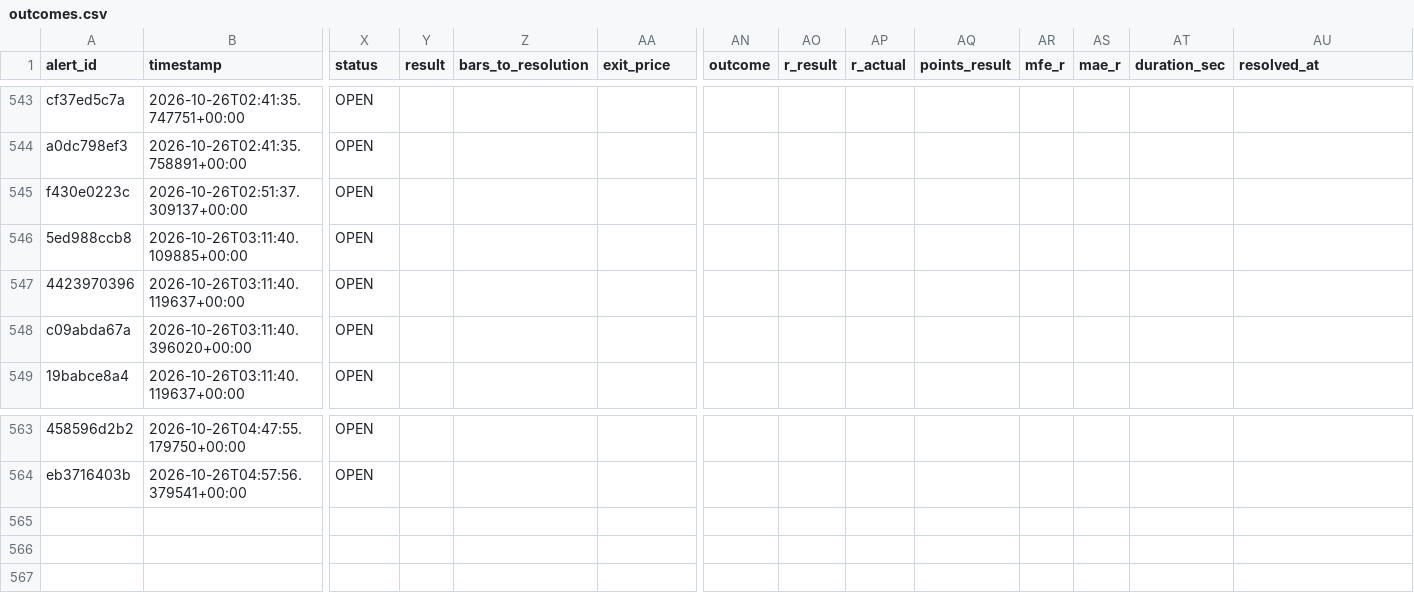
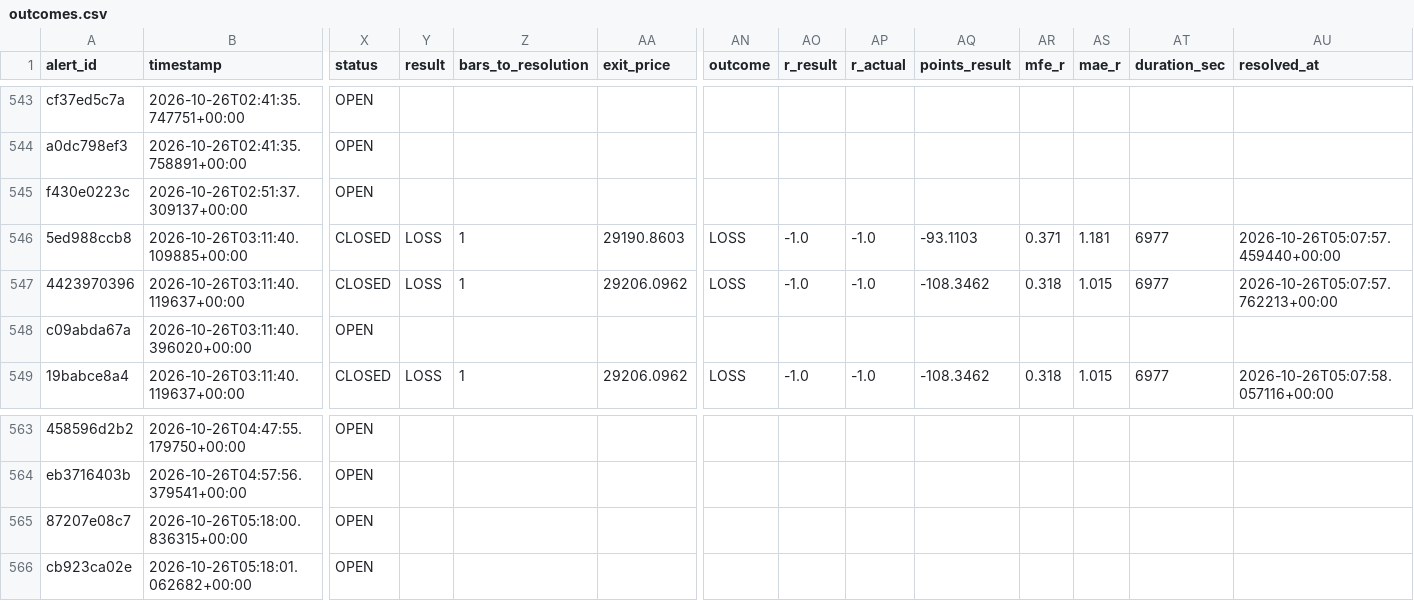
Before and after one commit to kdubsk1/bot, a CSV file: outcomes.csv, drawn as a sheet; only a part is shown, gaps mark what is left out; rows hold the shown columns only; the diff covers the shown part only; the diff names each change by its address in the sheet, - before the commit and + after, or states it on an @@ line.

Commit message:
Ledger: 2026-10-26 05:19 UTC

```diff
--- a/outcomes.csv
+++ b/outcomes.csv
-X546:X547 (status): OPEN
+X546:X547 (status): CLOSED
-Y546:Y547 (result): (empty)
+Y546:Y547 (result): LOSS
-Z546:Z547 (bars_to_resolution): (empty)
+Z546:Z547 (bars_to_resolution): 1
-AA546 (exit_price): (empty)
+AA546 (exit_price): 29190.8603
-AN546:AN547 (outcome): (empty)
+AN546:AN547 (outcome): LOSS
-AO546:AO547 (r_result): (empty)
+AO546:AO547 (r_result): -1.0
-AP546:AP547 (r_actual): (empty)
+AP546:AP547 (r_actual): -1.0
-AQ546 (points_result): (empty)
+AQ546 (points_result): -93.1103
-AR546 (mfe_r): (empty)
+AR546 (mfe_r): 0.371
-AS546 (mae_r): (empty)
+AS546 (mae_r): 1.181
-AT546:AT547 (duration_sec): (empty)
+AT546:AT547 (duration_sec): 6977
-AU546 (resolved_at): (empty)
+AU546 (resolved_at): 2026-10-26T05:07:57.459440+00:00
-AA547 (exit_price): (empty)
+AA547 (exit_price): 29206.0962
-AQ547 (points_result): (empty)
+AQ547 (points_result): -108.3462
-AR547 (mfe_r): (empty)
+AR547 (mfe_r): 0.318
-AS547 (mae_r): (empty)
+AS547 (mae_r): 1.015
-AU547 (resolved_at): (empty)
+AU547 (resolved_at): 2026-10-26T05:07:57.762213+00:00
-X549 (status): OPEN
+X549 (status): CLOSED
-Y549 (result): (empty)
+Y549 (result): LOSS
-Z549 (bars_to_resolution): (empty)
+Z549 (bars_to_resolution): 1
-AA549 (exit_price): (empty)
+AA549 (exit_price): 29206.0962
-AN549 (outcome): (empty)
+AN549 (outcome): LOSS
-AO549 (r_result): (empty)
+AO549 (r_result): -1.0
-AP549 (r_actual): (empty)
+AP549 (r_actual): -1.0
-AQ549 (points_result): (empty)
+AQ549 (points_result): -108.3462
-AR549 (mfe_r): (empty)
+AR549 (mfe_r): 0.318
-AS549 (mae_r): (empty)
+AS549 (mae_r): 1.015
-AT549 (duration_sec): (empty)
+AT549 (duration_sec): 6977
-AU549 (resolved_at): (empty)
+AU549 (resolved_at): 2026-10-26T05:07:58.057116+00:00
+row 565: 87207e08c7 | 2026-10-26T05:18:00.836315+00:00 | OPEN
+row 566: cb923ca02e | 2026-10-26T05:18:01.062682+00:00 | OPEN
```
Also changed, not shown: 36 edited cells elsewhere in this file.
